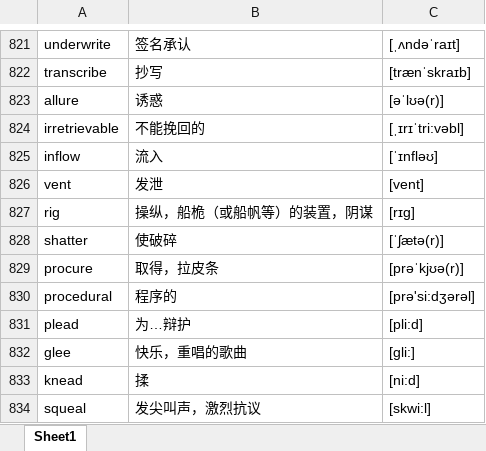
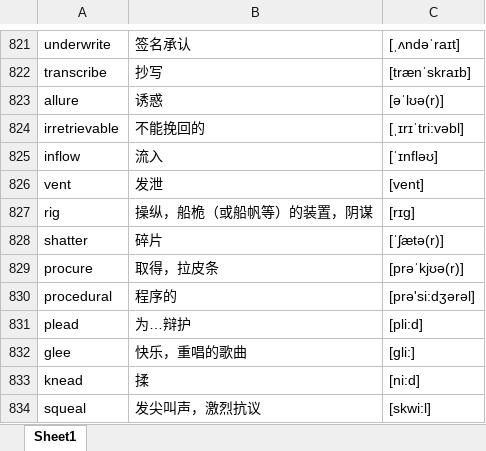
Before and after one commit to google88888888/learnEnglish, an Excel workbook: words.xlsx, sheet Sheet1, drawn as a sheet; only a part is shown, gaps mark what is left out; values as stored, in another font and other column widths than the file's, no cell formats; the diff names each change by its address in the sheet, - before the commit and + after, or states it on an @@ line.

Commit message:
111111

```diff
--- a/words.xlsx (sheet Sheet1)
+++ b/words.xlsx (sheet Sheet1)
-B828: 使破碎
+B828: 碎片
```
Also changed, not shown: cell formats.
